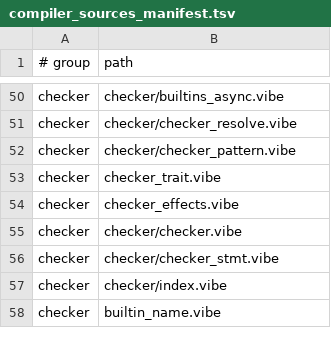
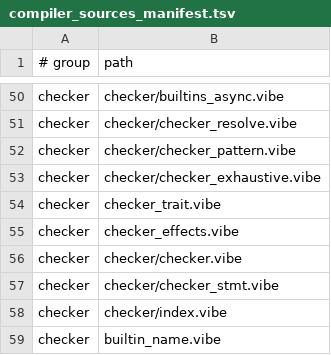
Before and after one commit to mizchi/vibe-lang, a TSV file: lib/@vibe/compiler/compiler_sources_manifest.tsv, drawn as a sheet; only a part is shown, gaps mark what is left out; the diff names each change by its address in the sheet, - before the commit and + after, or states it on an @@ line.

```diff
--- a/lib/@vibe/compiler/compiler_sources_manifest.tsv
+++ b/lib/@vibe/compiler/compiler_sources_manifest.tsv
+row 53: checker | checker/checker_exhaustive.vibe
```
Also changed, not shown: 8 other files.
